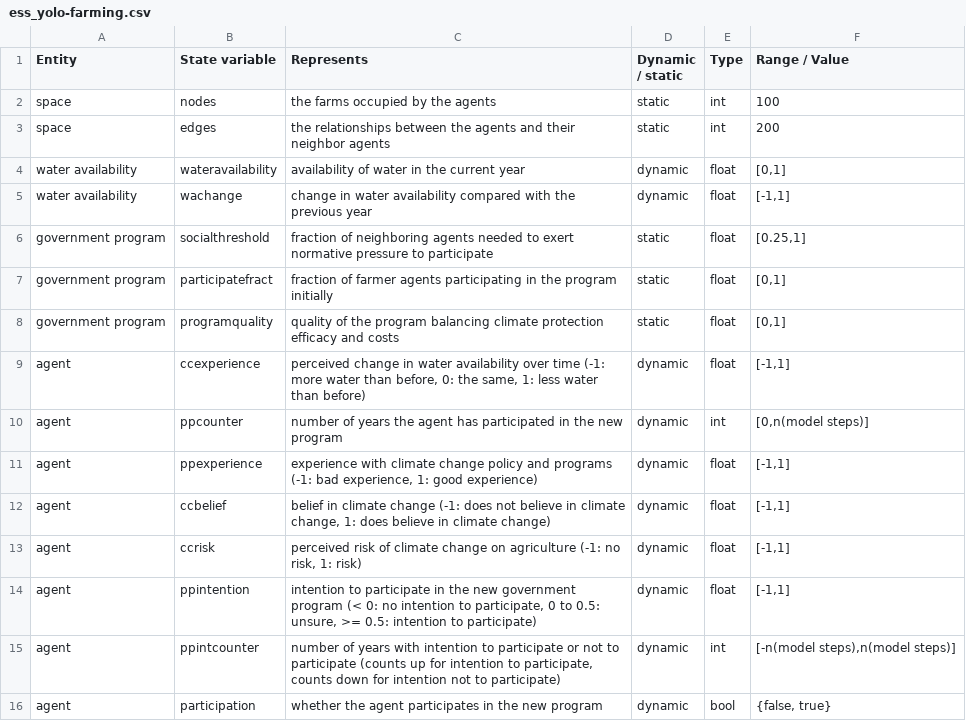
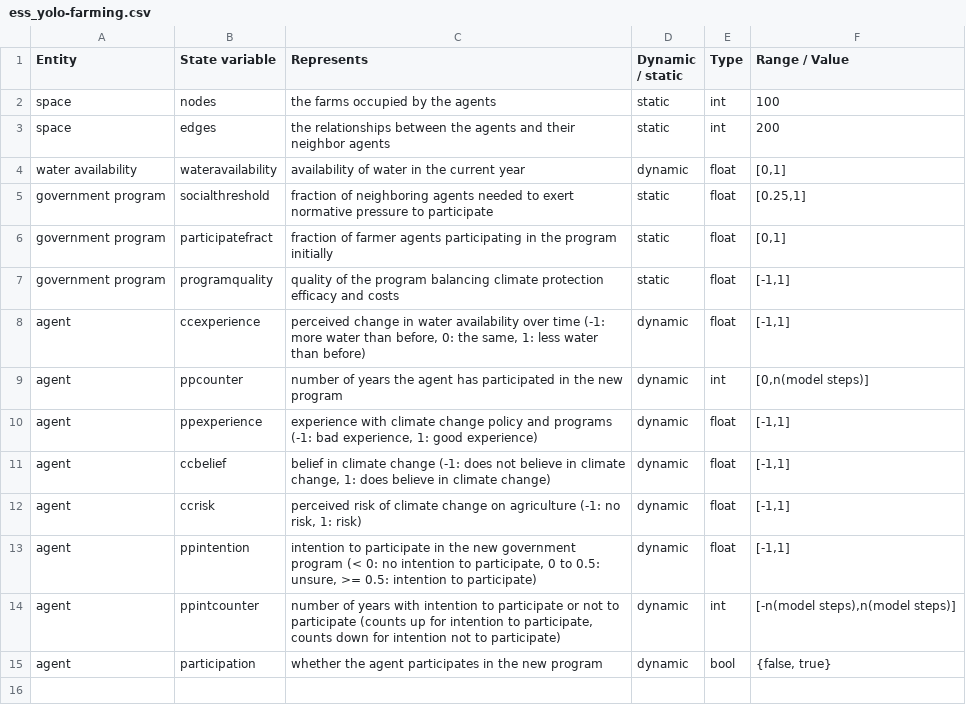
Before and after one commit to digitalemuendigkeit/SEM2Agent, a CSV file: docs/tables/ess_yolo-farming.csv, drawn as a sheet.

```diff
--- a/docs/tables/ess_yolo-farming.csv
+++ b/docs/tables/ess_yolo-farming.csv
@@ -4,6 +4,5 @@ space;edges;the relationships between the agents and their neighbor agents;stati
 water availability;wateravailability;availability of water in the current year;dynamic;float;[0,1]
-water availability;wachange;change in water availability compared with the previous year;dynamic;float;[-1,1]
 government program;socialthreshold;fraction of neighboring agents needed to exert normative pressure to participate;static;float;[0.25,1]
 government program;participatefract;fraction of farmer agents participating in the program initially;static;float;[0,1]
-government program;programquality;quality of the program balancing climate protection efficacy and costs;static;float;[0,1]
+government program;programquality;quality of the program balancing climate protection efficacy and costs;static;float;[-1,1]
 agent;ccexperience;perceived change in water availability over time (-1: more water than before, 0: the same, 1: less water than before);dynamic;float;[-1,1]
```
Also changed, not shown: docs/tables/idm_sem_yolo-farming.csv, docs/tables/ids_sem_yolo-farming.csv, 14 other files.
